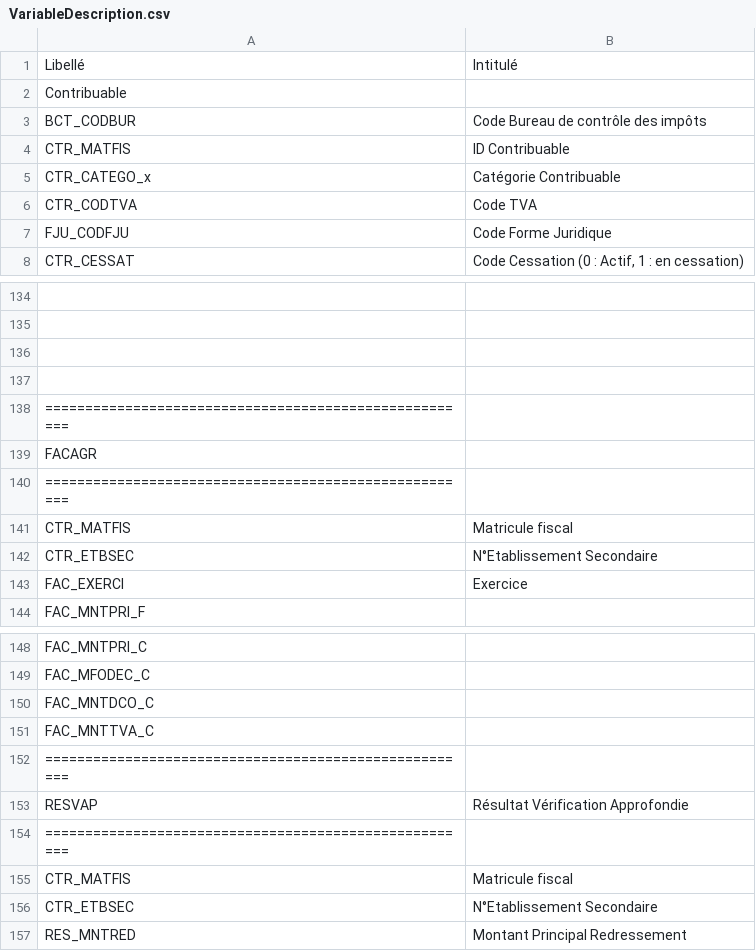
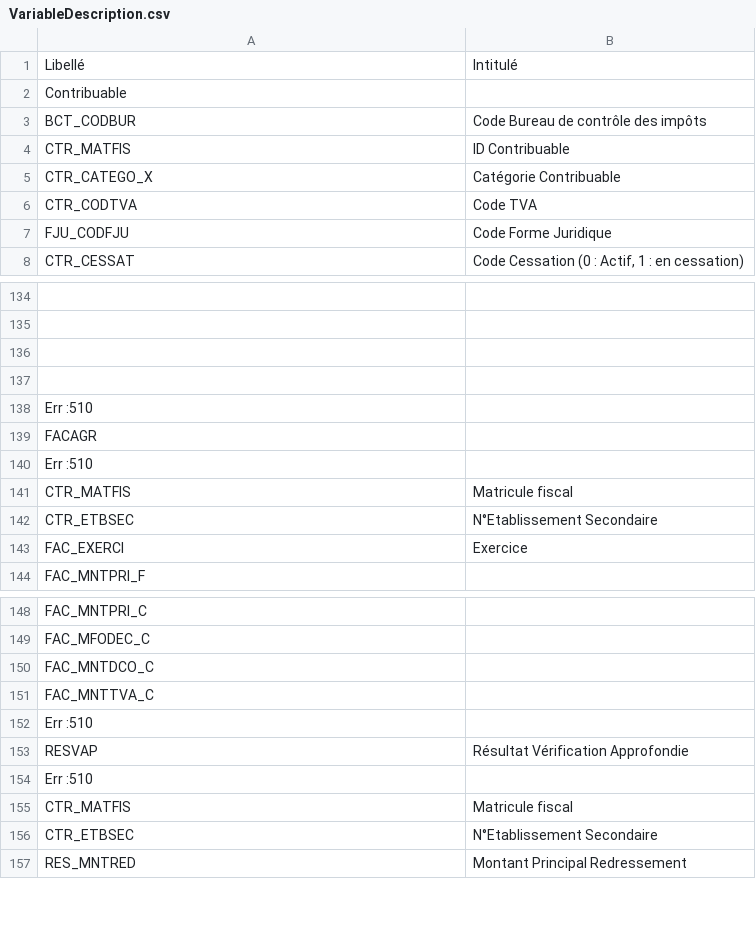
Before and after one commit to nchurlet/P4_Tax_fraude_detection, a CSV file: Datasets/VariableDescription.csv, drawn as a sheet; only a part is shown, gaps mark what is left out; the diff names each change by its address in the sheet, - before the commit and + after, or states it on an @@ line.

```diff
--- a/Datasets/VariableDescription.csv
+++ b/Datasets/VariableDescription.csv
-A5: CTR_CATEGO_x
+A5: CTR_CATEGO_X
-A138: ======================================================
+A138: Err :510
-A140: ======================================================
+A140: Err :510
-A152: ======================================================
+A152: Err :510
-A154: ======================================================
+A154: Err :510
```
Also changed, not shown: 10 other files.
